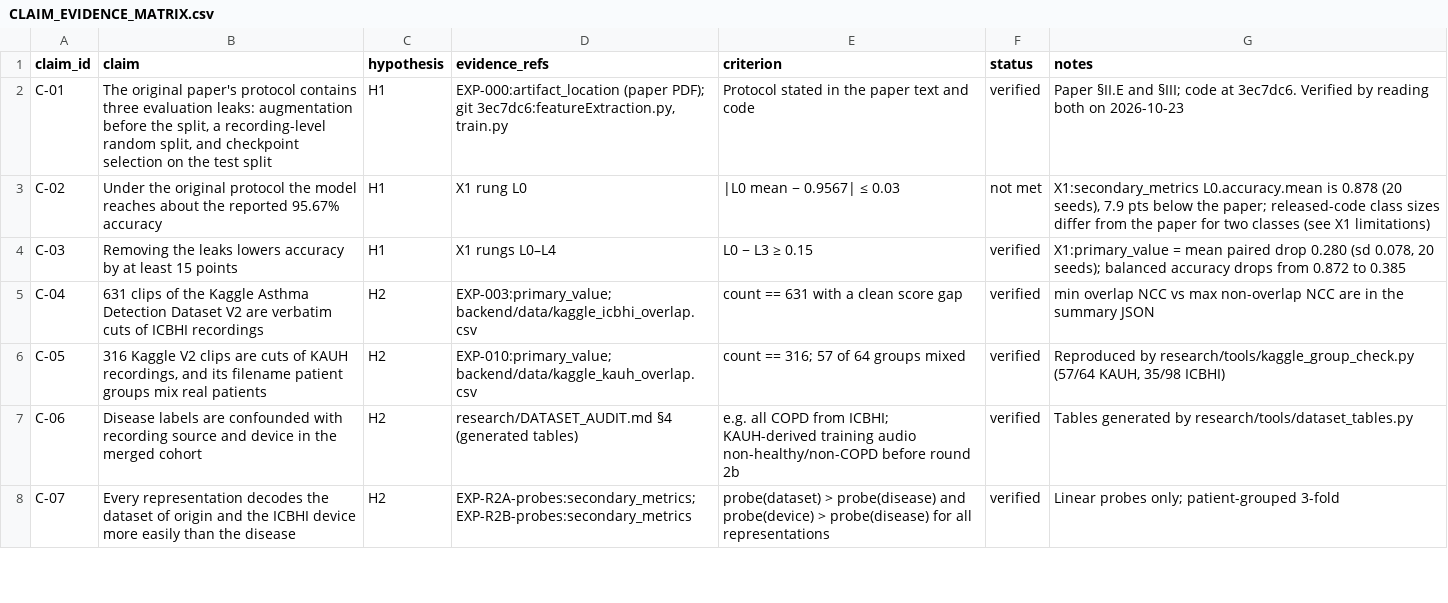
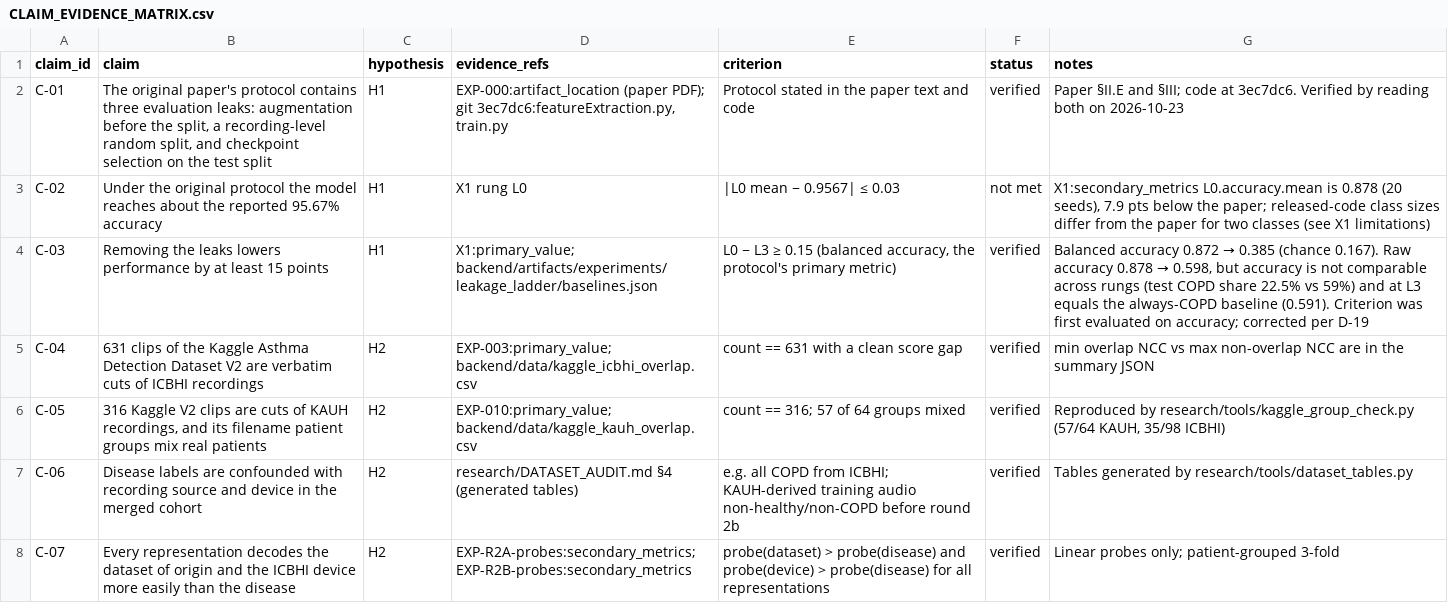
Before and after one commit to Oreniscool/Respiratory-diseases-recognition-through-respiratory-sound-with-the-help-of-deep-neural-network, a CSV file: research/CLAIM_EVIDENCE_MATRIX.csv, drawn as a sheet; only a part is shown.

```diff
--- a/research/CLAIM_EVIDENCE_MATRIX.csv
+++ b/research/CLAIM_EVIDENCE_MATRIX.csv
@@ -3,3 +3,3 @@ C-01,"The original paper's protocol contains three evaluation leaks: augmentatio
 C-02,"Under the original protocol the model reaches about the reported 95.67% accuracy",H1,X1 rung L0,"|L0 mean − 0.9567| ≤ 0.03",not met,"X1:secondary_metrics L0.accuracy.mean is 0.878 (20 seeds), 7.9 pts below the paper; released-code class sizes differ from the paper for two classes (see X1 limitations)"
-C-03,"Removing the leaks lowers accuracy by at least 15 points",H1,X1 rungs L0–L4,"L0 − L3 ≥ 0.15",verified,"X1:primary_value = mean paired drop 0.280 (sd 0.078, 20 seeds); balanced accuracy drops from 0.872 to 0.385"
+C-03,"Removing the leaks lowers performance by at least 15 points",H1,"X1:primary_value; backend/artifacts/experiments/leakage_ladder/baselines.json","L0 − L3 ≥ 0.15 (balanced accuracy, the protocol's primary metric)",verified,"Balanced accuracy 0.872 → 0.385 (chance 0.167). Raw accuracy 0.878 → 0.598, but accuracy is not comparable across rungs (test COPD share 22.5% vs 59%) and at L3 equals the always-COPD baseline (0.591). Criterion was first evaluated on accuracy; corrected per D-19"
 C-04,"631 clips of the Kaggle Asthma Detection Dataset V2 are verbatim cuts of ICBHI recordings",H2,"EXP-003:primary_value; backend/data/kaggle_icbhi_overlap.csv",count == 631 with a clean score gap,verified,"min overlap NCC vs max non-overlap NCC are in the summary JSON"
```
Also changed, not shown: 7 other files.
